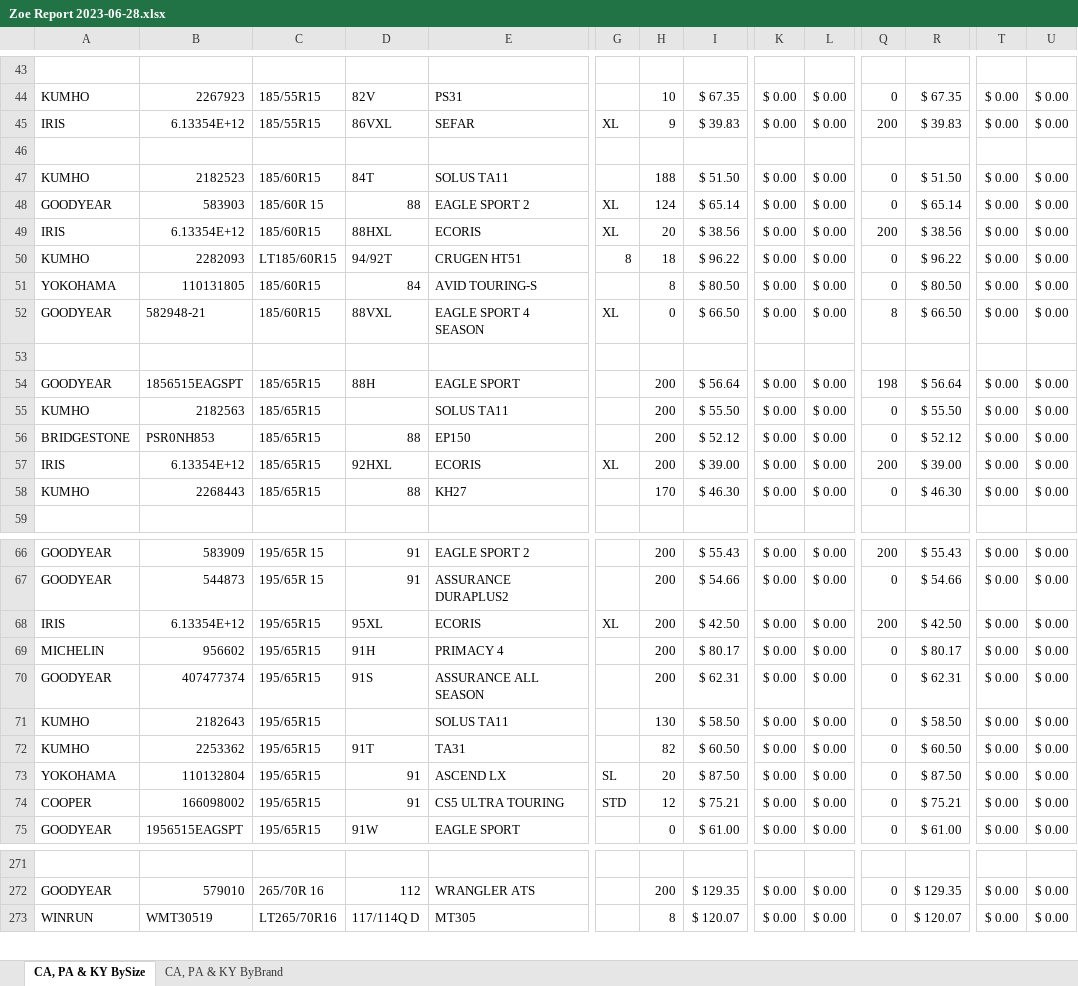
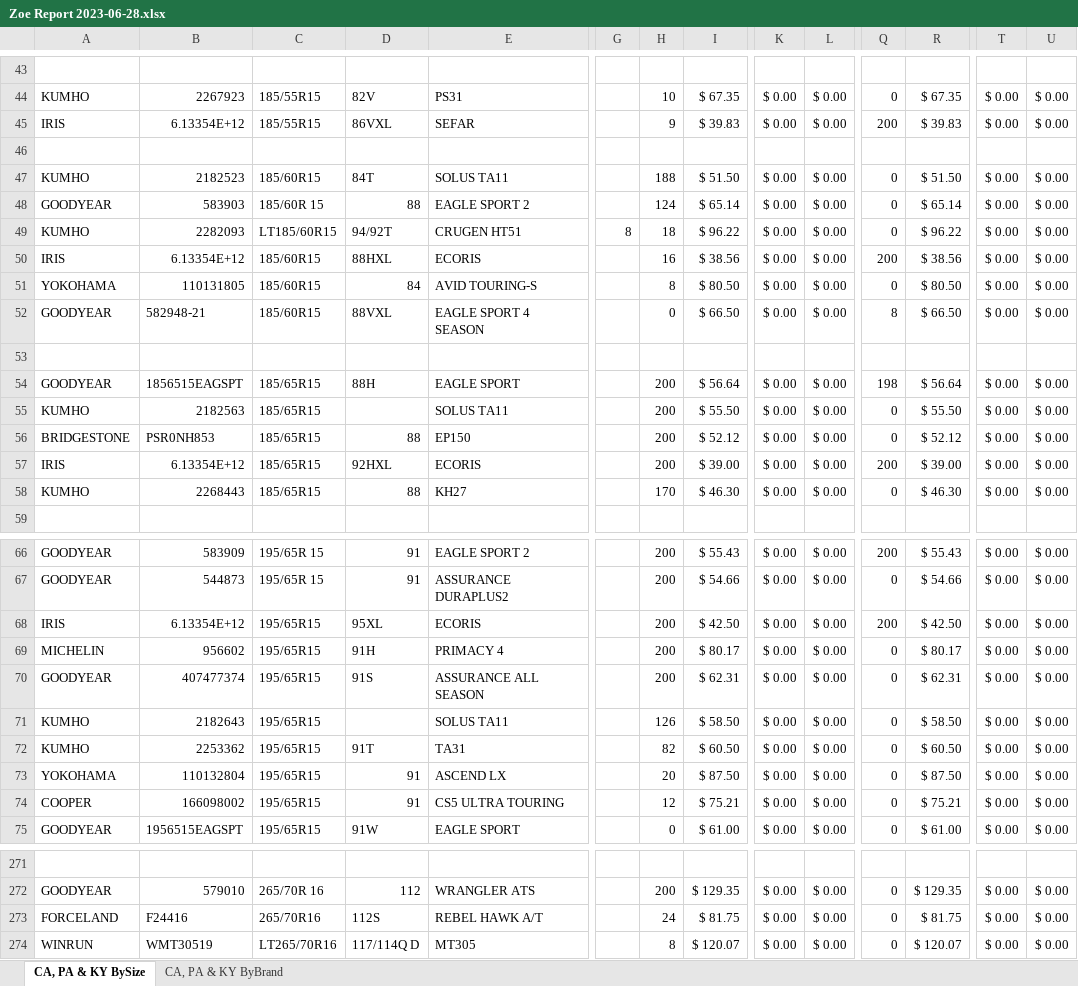
Before and after one commit to Ngebu/Report, an Excel workbook: public/Zoe Report/Zoe Report 2023-06-28.xlsx, sheet CA, PA & KY BySize, drawn as a sheet; only a part is shown, gaps mark what is left out; values as stored, in another font and other column widths than the file's, no cell formats; conditional formats not drawn; removed rows and columns are numbered as before the commit, all else as after; rows hold the shown columns only; the diff covers the shown part only; the diff names each change by its address in the sheet, - before the commit and + after, or states it on an @@ line.

```diff
--- a/public/Zoe Report/Zoe Report 2023-06-28.xlsx (sheet CA, PA & KY BySize)
+++ b/public/Zoe Report/Zoe Report 2023-06-28.xlsx (sheet CA, PA & KY BySize)
-G45: XL
+G45: (empty)
-G48: XL
+G48: (empty)
-row 49: IRIS | 6.13354E+12 | 185/60R15 | 88HXL | ECORIS | XL | 20 | $ 38.56 | $ 0.00 | $ 0.00 | 200 | $ 38.56 | $ 0.00 | $ 0.00
+row 50: IRIS | 6.13354E+12 | 185/60R15 | 88HXL | ECORIS |  | 16 | $ 38.56 | $ 0.00 | $ 0.00 | 200 | $ 38.56 | $ 0.00 | $ 0.00
-G52: XL
+G52: (empty)
-G57: XL
+G57: (empty)
-G68: XL
+G68: (empty)
-H71: 130
+H71: 126
-G73: SL
+G73: (empty)
-G74: STD
+G74: (empty)
+row 273: FORCELAND | F24416 | 265/70R16 | 112S | REBEL HAWK A/T |  | 24 | $ 81.75 | $ 0.00 | $ 0.00 | 0 | $ 81.75 | $ 0.00 | $ 0.00
```
Also changed, not shown: 3 added rows, 5 removed rows, 1 moved row and 124 edited cells elsewhere in this sheet, sheet CA, PA & KY ByBrand, cell formats, formulas that keep their value, hidden cells, 1 other file.
